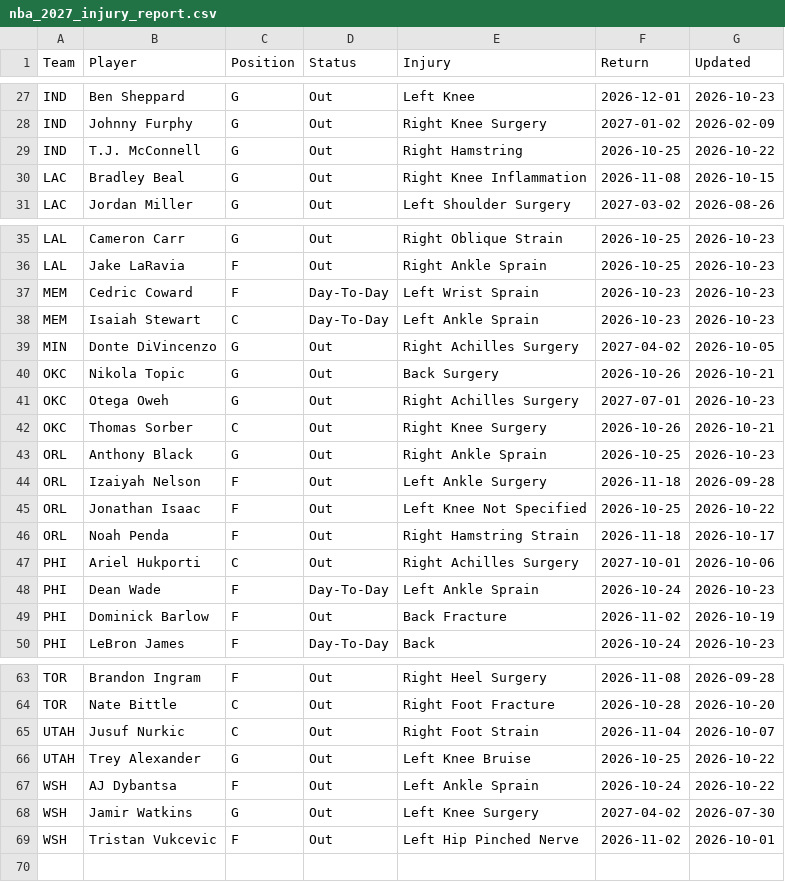
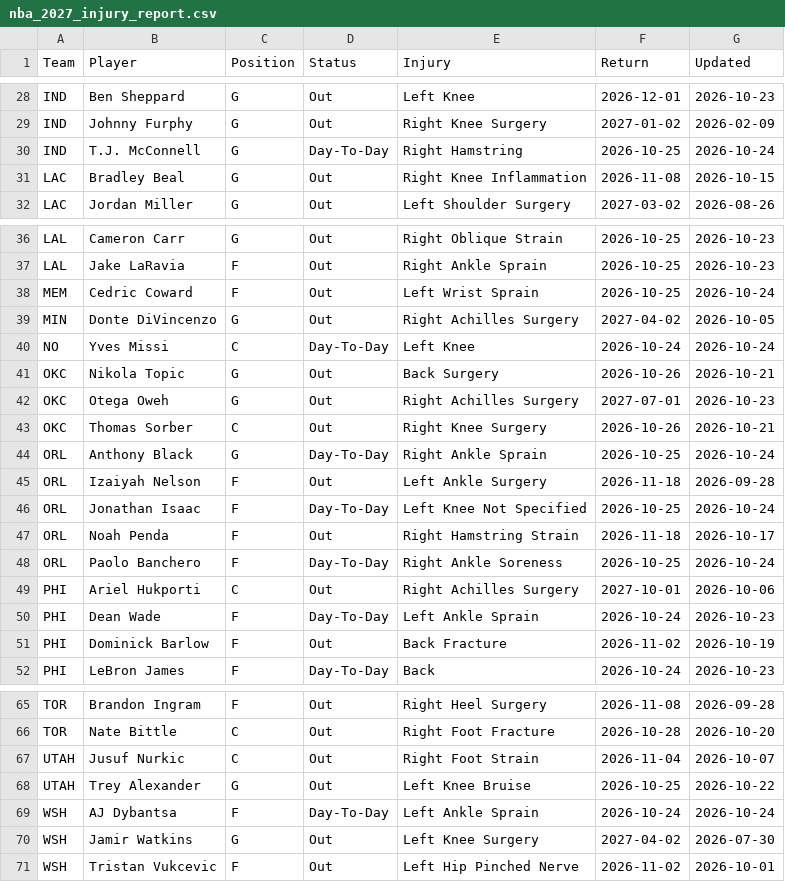
Before and after one commit to HitByOne/NBAData, a CSV file: site/data/nba_2027_injury_report.csv, drawn as a sheet; only a part is shown, gaps mark what is left out; the diff covers the shown part only.

```diff
--- a/site/data/nba_2027_injury_report.csv
+++ b/site/data/nba_2027_injury_report.csv
@@ -28,3 +29,3 @@ IND,Ben Sheppard,G,Out,Left Knee,2026-12-01,2026-10-23
 IND,Johnny Furphy,G,Out,Right Knee Surgery,2027-01-02,2026-02-09
-IND,T.J. McConnell,G,Out,Right Hamstring,2026-10-25,2026-10-22
+IND,T.J. McConnell,G,Day-To-Day,Right Hamstring,2026-10-25,2026-10-24
 LAC,Bradley Beal,G,Out,Right Knee Inflammation,2026-11-08,2026-10-15
@@ -36,5 +37,5 @@ LAL,Cameron Carr,G,Out,Right Oblique Strain,2026-10-25,2026-10-23
 LAL,Jake LaRavia,F,Out,Right Ankle Sprain,2026-10-25,2026-10-23
-MEM,Cedric Coward,F,Day-To-Day,Left Wrist Sprain,2026-10-23,2026-10-23
-MEM,Isaiah Stewart,C,Day-To-Day,Left Ankle Sprain,2026-10-23,2026-10-23
+MEM,Cedric Coward,F,Out,Left Wrist Sprain,2026-10-25,2026-10-24
 MIN,Donte DiVincenzo,G,Out,Right Achilles Surgery,2027-04-02,2026-10-05
+NO,Yves Missi,C,Day-To-Day,Left Knee,2026-10-24,2026-10-24
 OKC,Nikola Topic,G,Out,Back Surgery,2026-10-26,2026-10-21
@@ -42,6 +43,7 @@ OKC,Otega Oweh,G,Out,Right Achilles Surgery,2027-07-01,2026-10-23
 OKC,Thomas Sorber,C,Out,Right Knee Surgery,2026-10-26,2026-10-21
-ORL,Anthony Black,G,Out,Right Ankle Sprain,2026-10-25,2026-10-23
+ORL,Anthony Black,G,Day-To-Day,Right Ankle Sprain,2026-10-25,2026-10-24
 ORL,Izaiyah Nelson,F,Out,Left Ankle Surgery,2026-11-18,2026-09-28
-ORL,Jonathan Isaac,F,Out,Left Knee Not Specified,2026-10-25,2026-10-22
+ORL,Jonathan Isaac,F,Day-To-Day,Left Knee Not Specified,2026-10-25,2026-10-24
 ORL,Noah Penda,F,Out,Right Hamstring Strain,2026-11-18,2026-10-17
+ORL,Paolo Banchero,F,Day-To-Day,Right Ankle Soreness,2026-10-25,2026-10-24
 PHI,Ariel Hukporti,C,Out,Right Achilles Surgery,2027-10-01,2026-10-06
@@ -66,3 +68,3 @@ UTAH,Jusuf Nurkic,C,Out,Right Foot Strain,2026-11-04,2026-10-07
 UTAH,Trey Alexander,G,Out,Left Knee Bruise,2026-10-25,2026-10-22
-WSH,AJ Dybantsa,F,Out,Left Ankle Sprain,2026-10-24,2026-10-22
+WSH,AJ Dybantsa,F,Day-To-Day,Left Ankle Sprain,2026-10-24,2026-10-24
 WSH,Jamir Watkins,G,Out,Left Knee Surgery,2027-04-02,2026-07-30
```
Also changed, not shown: 1 added row and 18 edited cells elsewhere in this file, site/data/nba_2027_defense_vs_position.csv, site/data/nba_2027_prop_odds_status.csv, 1 other file.
